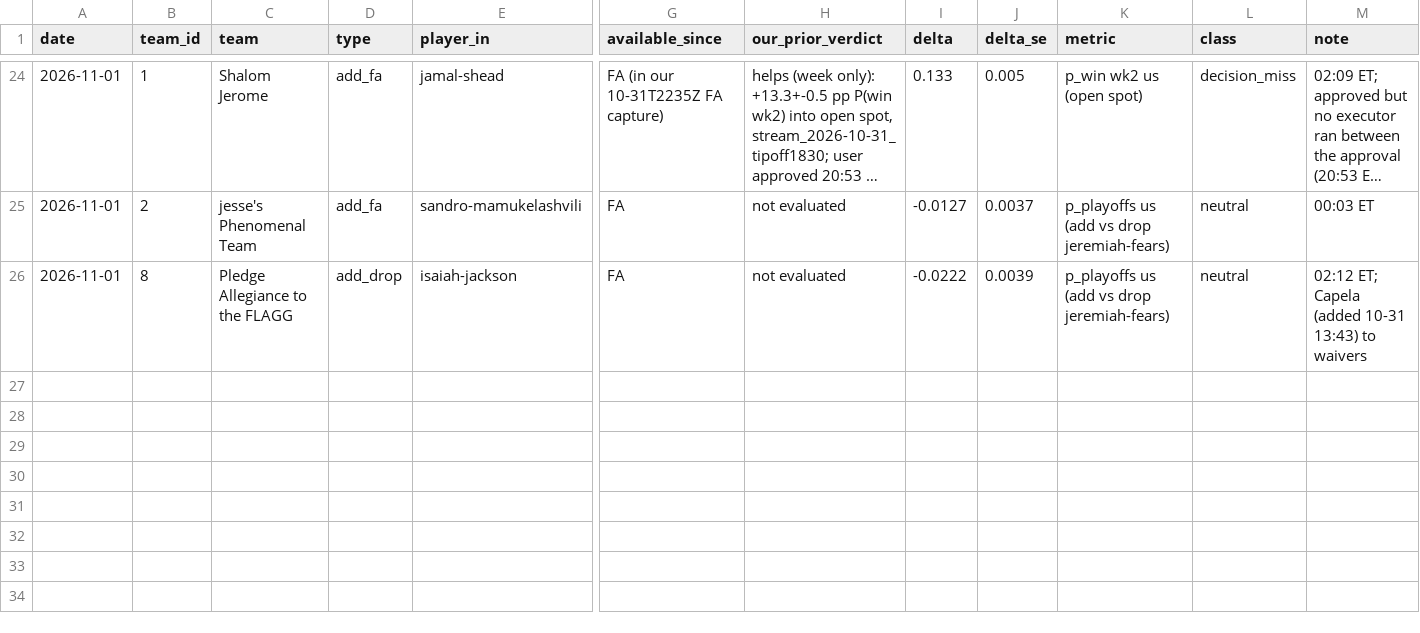
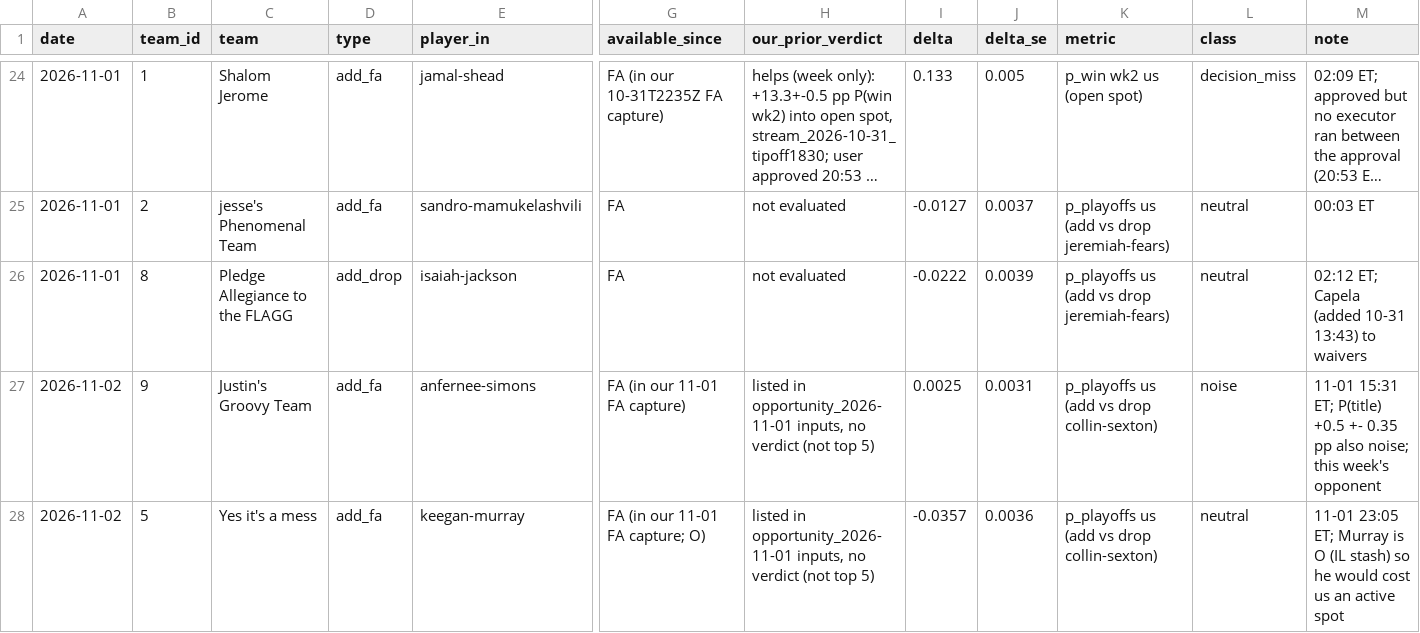
Before and after one commit to hmku/nba, a CSV file: data/processed/league_moves_2026_27.csv, drawn as a sheet; only a part is shown, gaps mark what is left out; long unchanged cells end in …; rows hold the shown columns only; the diff names each change by its address in the sheet, - before the commit and + after, or states it on an @@ line.

```diff
--- a/data/processed/league_moves_2026_27.csv
+++ b/data/processed/league_moves_2026_27.csv
+row 27: 2026-11-02 | 9 | Justin's Groovy Team | add_fa | anfernee-simons | FA (in our 11-01 FA capture) | listed in opportunity_2026-11-01 inputs, no verdict (not top 5) | 0.0025 | 0.0031 | p_playoffs us (add vs drop collin-sexton) | noise | 11-01 15:31 ET; P(title) +0.5 +- 0.35 pp also noise; this week's opponent
+row 28: 2026-11-02 | 5 | Yes it's a mess | add_fa | keegan-murray | FA (in our 11-01 FA capture; O) | listed in opportunity_2026-11-01 inputs, no verdict (not top 5) | -0.0357 | 0.0036 | p_playoffs us (add vs drop collin-sexton) | neutral | 11-01 23:05 ET; Murray is O (IL stash) so he would cost us an active spot
```
Also changed, not shown: data/processed/projections_2026_27.inseason.csv, 23 other files.
